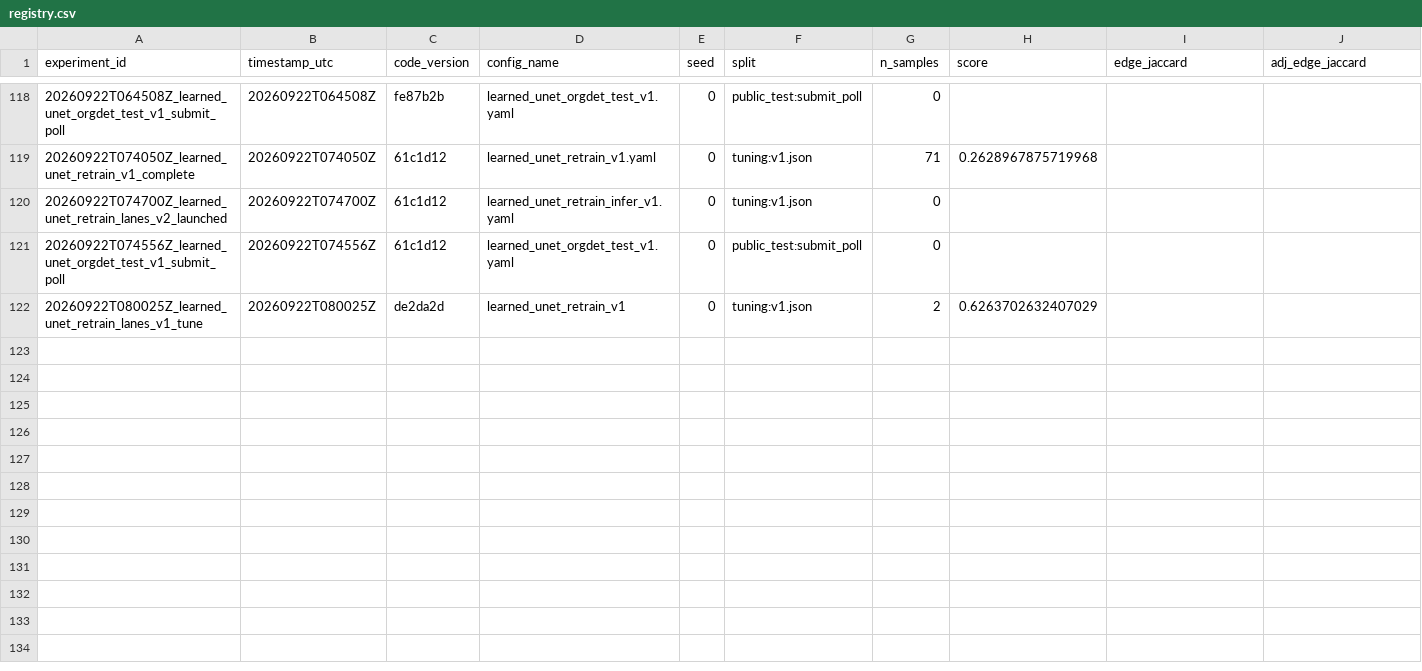
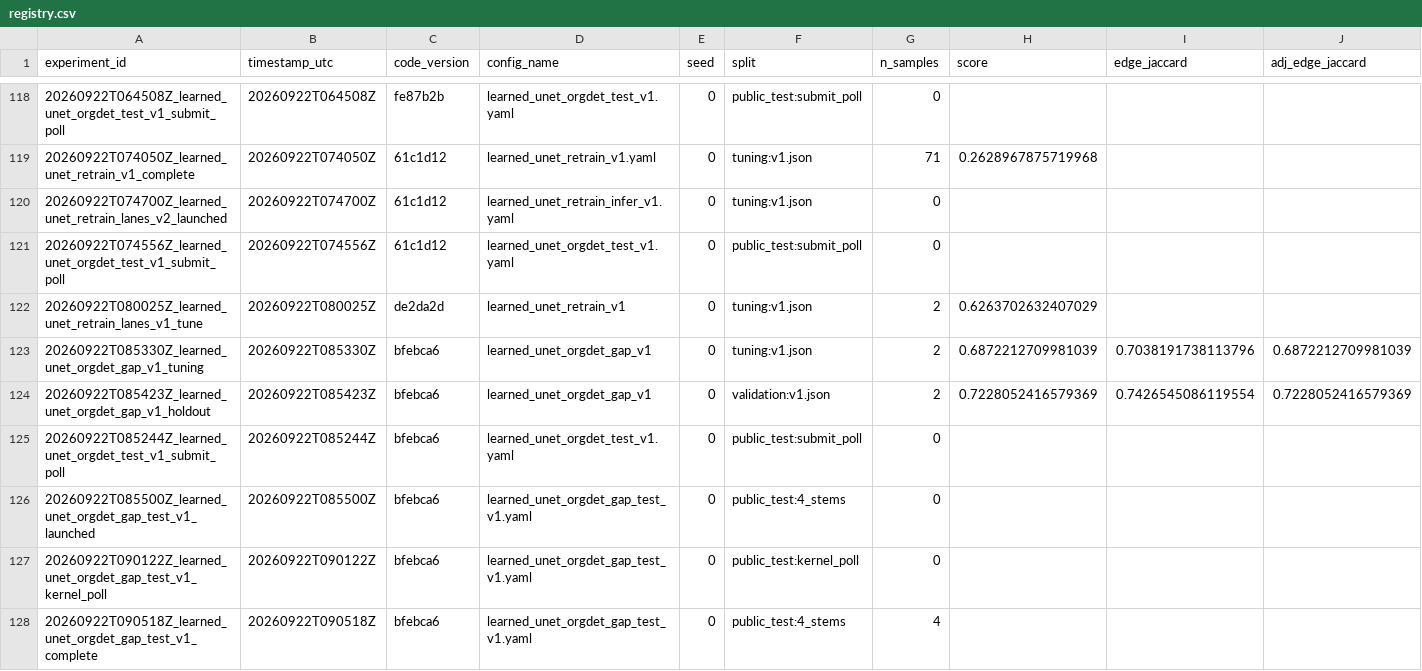
Before and after one commit to mehdizafari1995/Biohub_Cell_Tracking, a CSV file: Biohub_Cell_Tracking/experiments/registry.csv, drawn as a sheet; only a part is shown, gaps mark what is left out; rows hold the shown columns only; the diff names each change by its address in the sheet, - before the commit and + after, or states it on an @@ line.

```diff
--- a/Biohub_Cell_Tracking/experiments/registry.csv
+++ b/Biohub_Cell_Tracking/experiments/registry.csv
+row 123: 20260922T085330Z_learned_unet_orgdet_gap_v1_tuning | 20260922T085330Z | bfebca6 | learned_unet_orgdet_gap_v1 | 0 | tuning:v1.json | 2 | 0.6872212709981039 | 0.7038191738113796 | 0.6872212709981039
+row 124: 20260922T085423Z_learned_unet_orgdet_gap_v1_holdout | 20260922T085423Z | bfebca6 | learned_unet_orgdet_gap_v1 | 0 | validation:v1.json | 2 | 0.7228052416579369 | 0.7426545086119554 | 0.7228052416579369
+row 125: 20260922T085244Z_learned_unet_orgdet_test_v1_submit_poll | 20260922T085244Z | bfebca6 | learned_unet_orgdet_test_v1.yaml | 0 | public_test:submit_poll | 0
+row 126: 20260922T085500Z_learned_unet_orgdet_gap_test_v1_launched | 20260922T085500Z | bfebca6 | learned_unet_orgdet_gap_test_v1.yaml | 0 | public_test:4_stems | 0
+row 127: 20260922T090122Z_learned_unet_orgdet_gap_test_v1_kernel_poll | 20260922T090122Z | bfebca6 | learned_unet_orgdet_gap_test_v1.yaml | 0 | public_test:kernel_poll | 0
+row 128: 20260922T090518Z_learned_unet_orgdet_gap_test_v1_complete | 20260922T090518Z | bfebca6 | learned_unet_orgdet_gap_test_v1.yaml | 0 | public_test:4_stems | 4
```
Also changed, not shown: Biohub_Cell_Tracking/reports/submission_ledger.csv, 31 other files.
